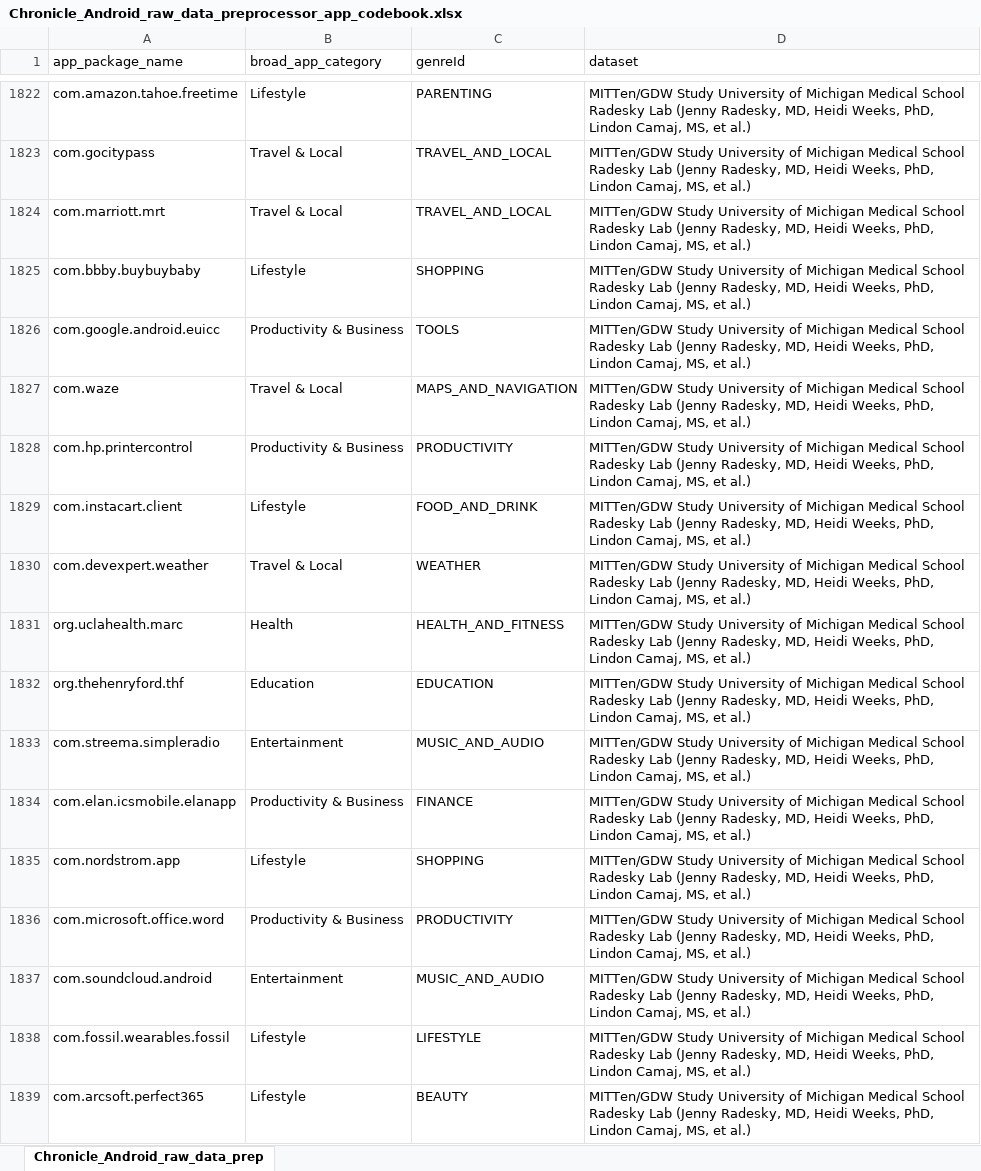
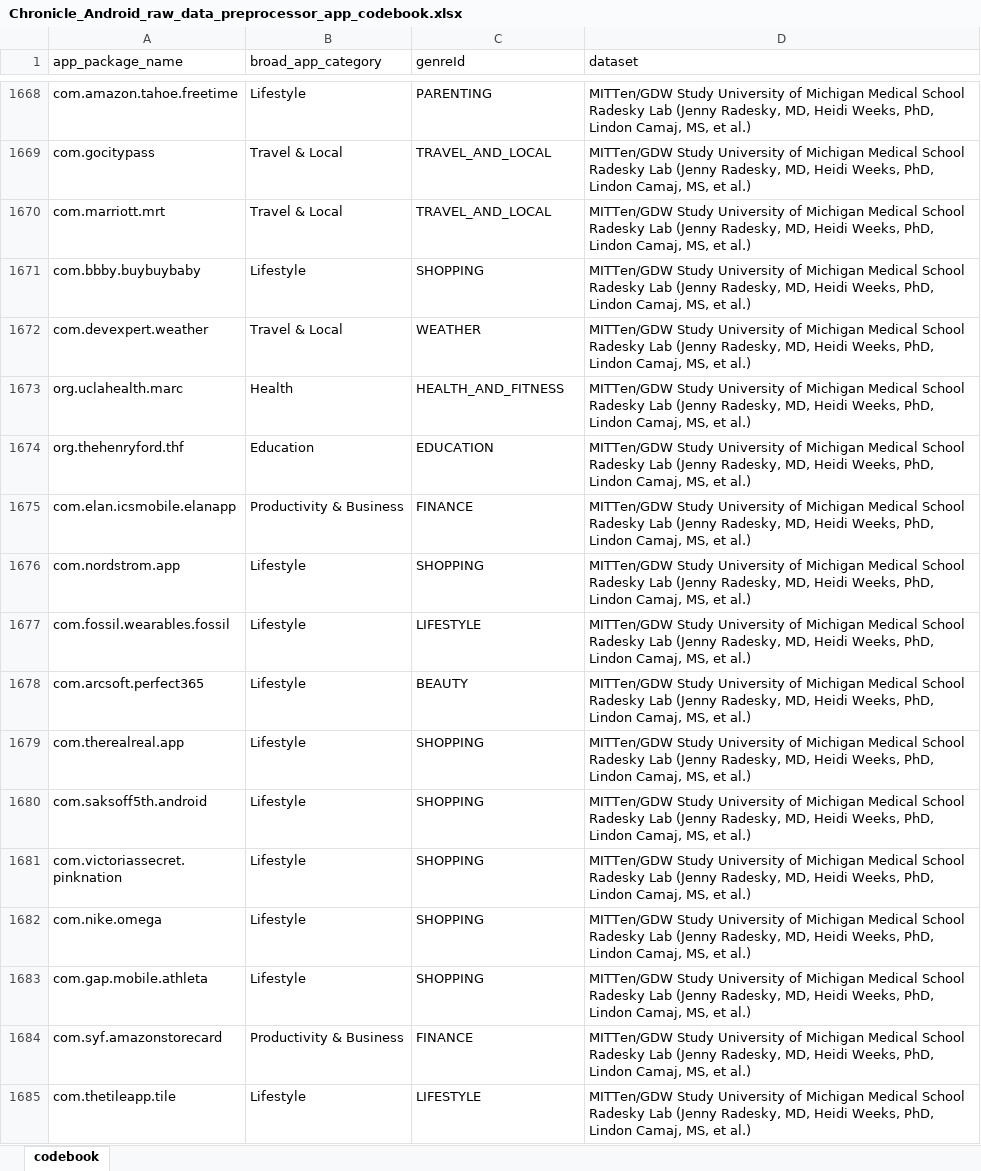
Before and after one commit to uzaira0/chronicle-android-raw-data-preprocessing-app, an Excel workbook: app_codebook_files/Chronicle_Android_raw_data_preprocessor_app_codebook.xlsx, sheet codebook, drawn as a sheet; only a part is shown, gaps mark what is left out; the shorter side is filled out with more unchanged rows; values as stored, in another font and other column widths than the file's, no cell formats; the diff covers the shown part only; the diff names each change by its address in the sheet, - before the commit and + after, or states it on an @@ line.

Commit message:
added script for deduplicating app codebook and deduplicated app codebook

```diff
--- a/app_codebook_files/Chronicle_Android_raw_data_preprocessor_app_codebook.xlsx (sheet codebook)
+++ b/app_codebook_files/Chronicle_Android_raw_data_preprocessor_app_codebook.xlsx (sheet codebook)
-sheet tab: Chronicle_Android_raw_data_prep
+sheet tab: codebook
-row 1826: com.google.android.euicc | Productivity & Business | TOOLS | MITTen/GDW Study University of Michigan Medical School Radesky Lab (Jenny Radesky, MD, Heidi Weeks, PhD, Lindon Camaj, MS, et al.)
-row 1827: com.waze | Travel & Local | MAPS_AND_NAVIGATION | MITTen/GDW Study University of Michigan Medical School Radesky Lab (Jenny Radesky, MD, Heidi Weeks, PhD, Lindon Camaj, MS, et al.)
-row 1828: com.hp.printercontrol | Productivity & Business | PRODUCTIVITY | MITTen/GDW Study University of Michigan Medical School Radesky Lab (Jenny Radesky, MD, Heidi Weeks, PhD, Lindon Camaj, MS, et al.)
-row 1829: com.instacart.client | Lifestyle | FOOD_AND_DRINK | MITTen/GDW Study University of Michigan Medical School Radesky Lab (Jenny Radesky, MD, Heidi Weeks, PhD, Lindon Camaj, MS, et al.)
-row 1833: com.streema.simpleradio | Entertainment | MUSIC_AND_AUDIO | MITTen/GDW Study University of Michigan Medical School Radesky Lab (Jenny Radesky, MD, Heidi Weeks, PhD, Lindon Camaj, MS, et al.)
-row 1836: com.microsoft.office.word | Productivity & Business | PRODUCTIVITY | MITTen/GDW Study University of Michigan Medical School Radesky Lab (Jenny Radesky, MD, Heidi Weeks, PhD, Lindon Camaj, MS, et al.)
-row 1837: com.soundcloud.android | Entertainment | MUSIC_AND_AUDIO | MITTen/GDW Study University of Michigan Medical School Radesky Lab (Jenny Radesky, MD, Heidi Weeks, PhD, Lindon Camaj, MS, et al.)
```
Also changed, not shown: 435 removed rows elsewhere in this sheet, cell formats, 2 other files.
